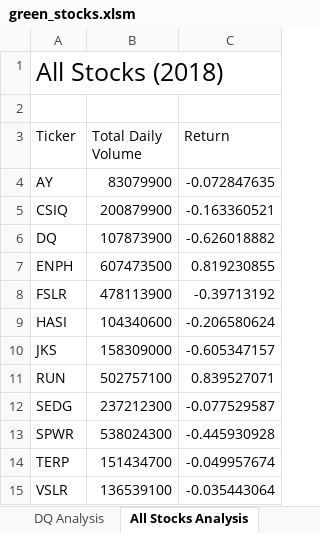
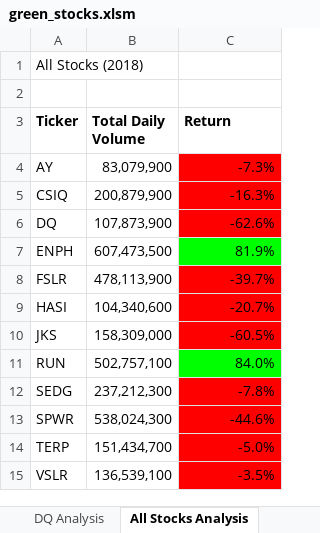
Before and after one commit to awalindeep/Stock-Analysis, an Excel workbook: green_stocks.xlsm, sheet All Stocks Analysis, drawn as a sheet; values as stored, in another font and other column widths than the file's, no borders; charts and pictures not drawn; the diff names each change by its address in the sheet, - before the commit and + after, or states it on an @@ line.

```diff
--- a/green_stocks.xlsm (sheet All Stocks Analysis)
+++ b/green_stocks.xlsm (sheet All Stocks Analysis)
@@ A1 text size: smaller @@
-A3:C3 bold: off
+A3:C3 bold: on
-B4 (Total Daily Volume): 83079900
+B4 (Total Daily Volume): 83,079,900
-C4 (Return): -0.072847635
+C4 (Return): -7.3%
-C4:C6 fill: none
+C4:C6 fill: #FF0000
-B5 (Total Daily Volume): 200879900
+B5 (Total Daily Volume): 200,879,900
-C5 (Return): -0.163360521
+C5 (Return): -16.3%
-B6 (Total Daily Volume): 107873900
+B6 (Total Daily Volume): 107,873,900
-C6 (Return): -0.626018882
+C6 (Return): -62.6%
-B7 (Total Daily Volume): 607473500
+B7 (Total Daily Volume): 607,473,500
-C7 (Return): 0.819230855
+C7 (Return): 81.9%
-C7 fill: none
+C7 fill: #00FF00
-B8 (Total Daily Volume): 478113900
+B8 (Total Daily Volume): 478,113,900
-C8 (Return): -0.39713192
+C8 (Return): -39.7%
-C8:C10 fill: none
+C8:C10 fill: #FF0000
-B9 (Total Daily Volume): 104340600
+B9 (Total Daily Volume): 104,340,600
-C9 (Return): -0.206580624
+C9 (Return): -20.7%
-B10 (Total Daily Volume): 158309000
+B10 (Total Daily Volume): 158,309,000
-C10 (Return): -0.605347157
+C10 (Return): -60.5%
-B11 (Total Daily Volume): 502757100
+B11 (Total Daily Volume): 502,757,100
-C11 (Return): 0.839527071
+C11 (Return): 84.0%
-C11 fill: none
+C11 fill: #00FF00
-B12 (Total Daily Volume): 237212300
+B12 (Total Daily Volume): 237,212,300
-C12 (Return): -0.077529587
+C12 (Return): -7.8%
-C12:C15 fill: none
+C12:C15 fill: #FF0000
-B13 (Total Daily Volume): 538024300
+B13 (Total Daily Volume): 538,024,300
-C13 (Return): -0.445930928
+C13 (Return): -44.6%
-B14 (Total Daily Volume): 151434700
+B14 (Total Daily Volume): 151,434,700
-C14 (Return): -0.049957674
+C14 (Return): -5.0%
-B15 (Total Daily Volume): 136539100
+B15 (Total Daily Volume): 136,539,100
-C15 (Return): -0.035443064
+C15 (Return): -3.5%
```
Also changed, not shown: charts or pictures.
